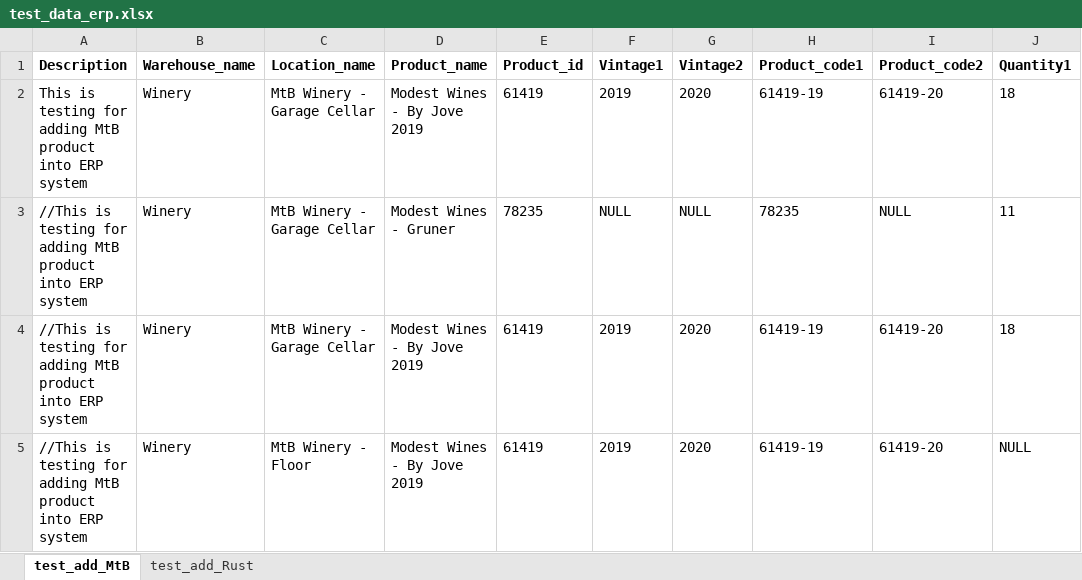
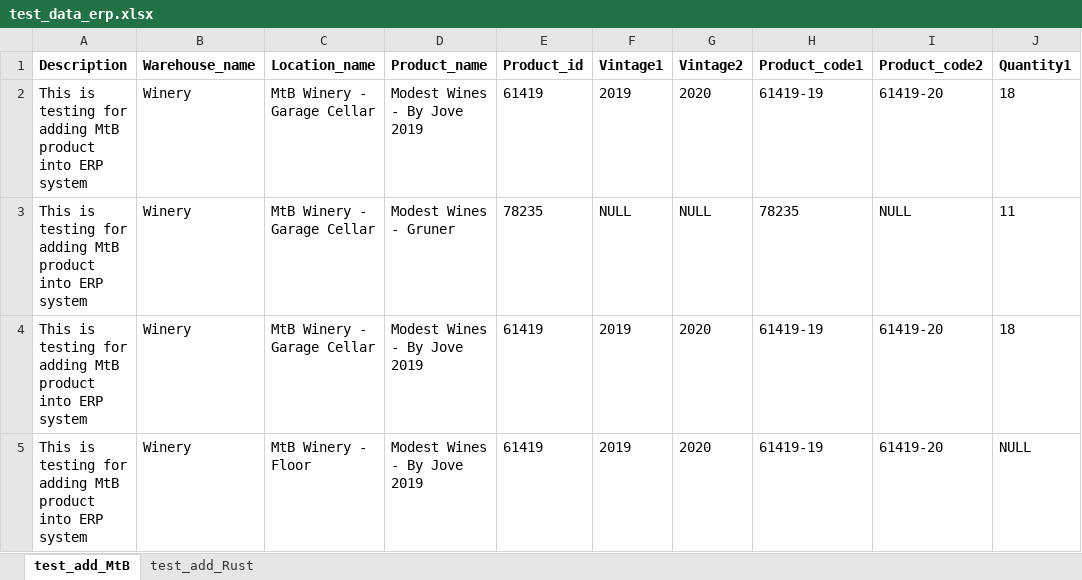
Before and after one commit to durongchun/python-ui-auto-test, an Excel workbook: ui-test/data/excel_data/test_data_erp.xlsx, sheet test_add_MtB, drawn as a sheet; only a part is shown; values as stored, in another font and other column widths than the file's, no borders; the diff names each change by its address in the sheet, - before the commit and + after, or states it on an @@ line.

```diff
--- a/ui-test/data/excel_data/test_data_erp.xlsx (sheet test_add_MtB)
+++ b/ui-test/data/excel_data/test_data_erp.xlsx (sheet test_add_MtB)
-A3:A5 (Description): //This is testing…
+A3:A5 (Description): This is testing…
```
Also changed, not shown: 4 other files.
